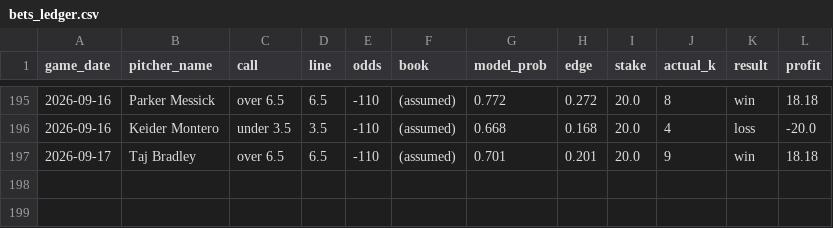
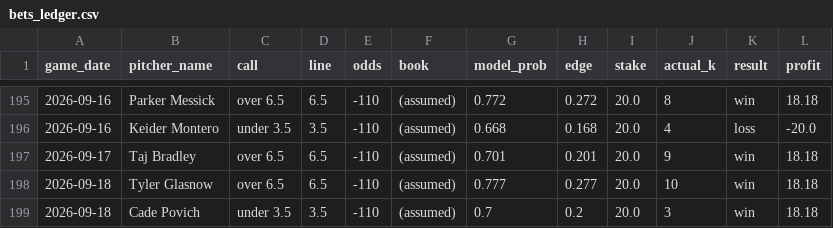
Before and after one commit to francisconoe/medidor-de-ponches-mlb, a CSV file: reports/bets_ledger.csv, drawn as a sheet; only a part is shown, gaps mark what is left out.

```diff
--- a/reports/bets_ledger.csv
+++ b/reports/bets_ledger.csv
@@ -197 +197,3 @@ game_date,pitcher_name,call,line,odds,book,model_prob,edge,stake,actual_k,result
 2026-09-17,Taj Bradley,over 6.5,6.5,-110,(assumed),0.701,0.201,20.0,9,win,18.18
+2026-09-18,Tyler Glasnow,over 6.5,6.5,-110,(assumed),0.777,0.277,20.0,10,win,18.18
+2026-09-18,Cade Povich,under 3.5,3.5,-110,(assumed),0.7,0.2,20.0,3,win,18.18
```
Also changed, not shown: 3 other files.
